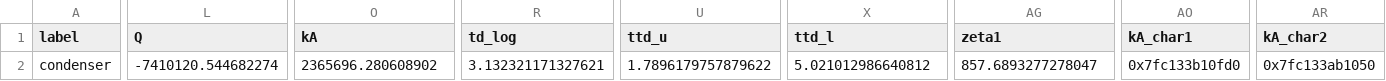
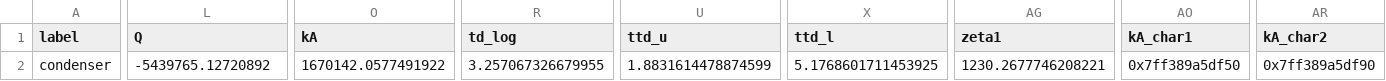
Before and after one commit to ChaofanChen/ORCSimulator, a CSV file: power_generation_with_low_T/comps/condenser.csv, drawn as a sheet; only a part is shown, gaps mark what is left out; the diff covers the shown part only; the diff names each change by its address in the sheet, - before the commit and + after, or states it on an @@ line.

```diff
--- a/power_generation_with_low_T/comps/condenser.csv
+++ b/power_generation_with_low_T/comps/condenser.csv
-L2 (Q): -7410120.544682274
+L2 (Q): -5439765.12720892
-O2 (kA): 2365696.280608902
+O2 (kA): 1670142.0577491922
-R2 (td_log): 3.132321171327621
+R2 (td_log): 3.257067326679955
-U2 (ttd_u): 1.7896179757879622
+U2 (ttd_u): 1.8831614478874599
-X2 (ttd_l): 5.021012986640812
+X2 (ttd_l): 5.1768601711453925
-AG2 (zeta1): 857.6893277278047
+AG2 (zeta1): 1230.2677746208221
-AO2 (kA_char1): 0x7fc133b10fd0
+AO2 (kA_char1): 0x7ff389a5df50
-AR2 (kA_char2): 0x7fc133ab1050
+AR2 (kA_char2): 0x7ff389a5df90
```
Also changed, not shown: 3 edited cells elsewhere in this file, power_generation_with_low_T/comps/char_line.csv, power_generation_with_low_T/comps/heat_exchanger.csv, 5 other files.
